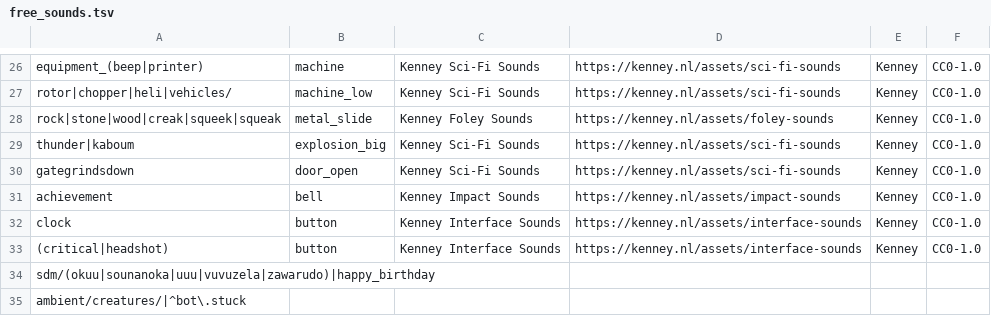
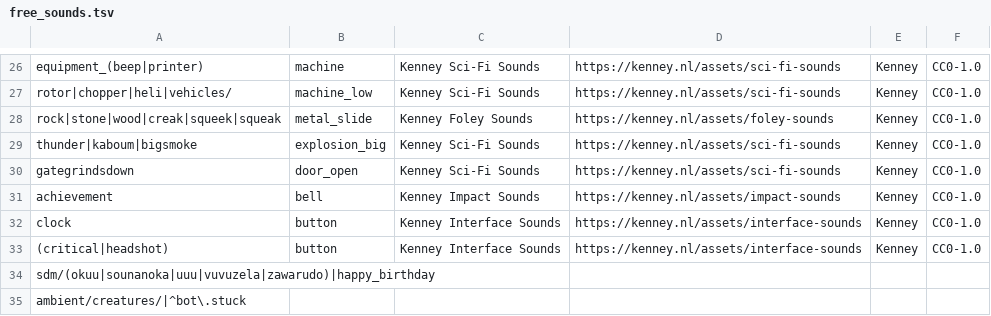
Before and after one commit to modcommunity/dot-map-convert, a TSV file: dotbsp/free_sounds.tsv, drawn as a sheet; only a part is shown, gaps mark what is left out.

```diff
--- a/dotbsp/free_sounds.tsv
+++ b/dotbsp/free_sounds.tsv
@@ -28,3 +28,3 @@ rotor|chopper|heli|vehicles/	machine_low	Kenney Sci-Fi Sounds	https://kenney.nl/
 rock|stone|wood|creak|squeek|squeak	metal_slide	Kenney Foley Sounds	https://kenney.nl/assets/foley-sounds	Kenney	CC0-1.0
-thunder|kaboum	explosion_big	Kenney Sci-Fi Sounds	https://kenney.nl/assets/sci-fi-sounds	Kenney	CC0-1.0
+thunder|kaboum|bigsmoke	explosion_big	Kenney Sci-Fi Sounds	https://kenney.nl/assets/sci-fi-sounds	Kenney	CC0-1.0
 gategrindsdown	door_open	Kenney Sci-Fi Sounds	https://kenney.nl/assets/sci-fi-sounds	Kenney	CC0-1.0
```
Also changed, not shown: dotbsp/source_textures.tsv, rules/models/categories.tsv, 1 other file.
